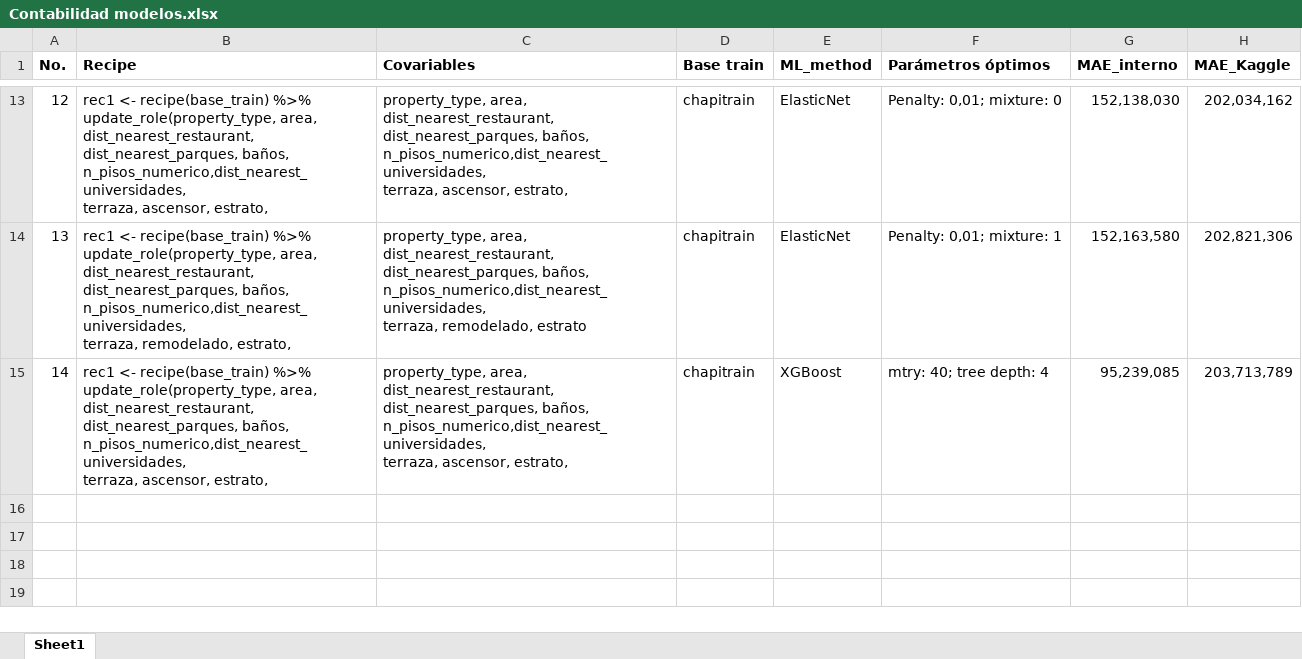
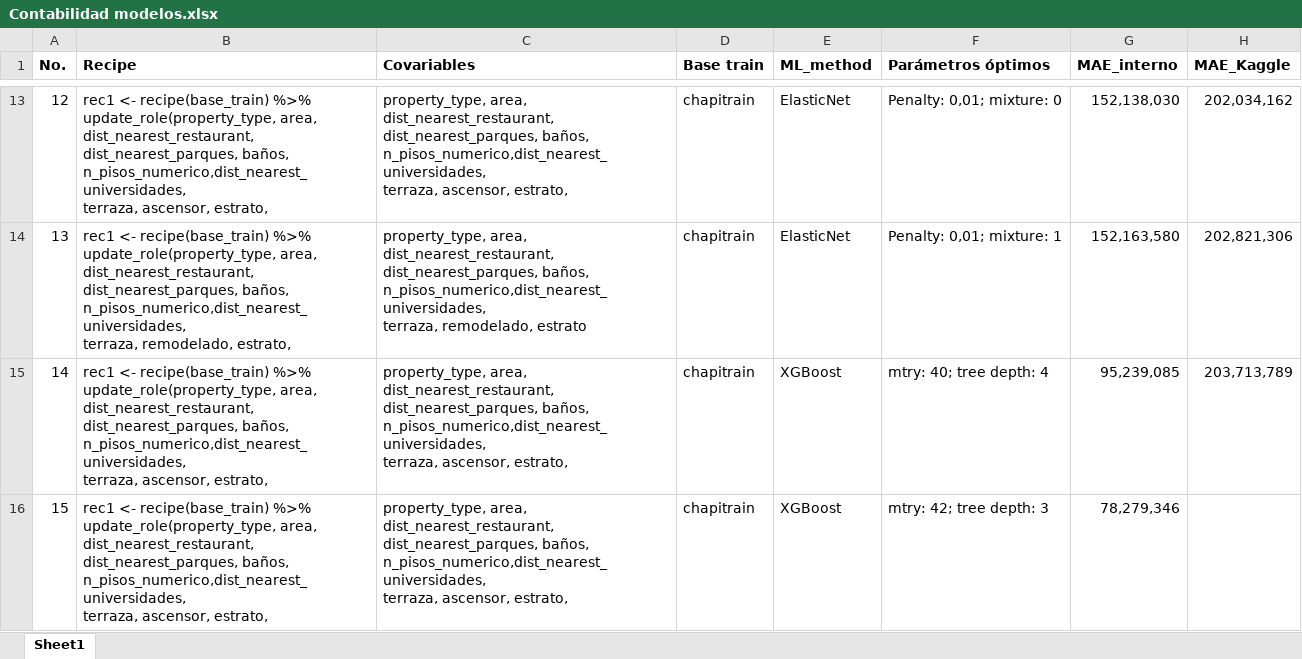
Before and after one commit to mario-velasquez-s/BDML_2024_PS_3, an Excel workbook: Contabilidad modelos.xlsx, sheet Sheet1, drawn as a sheet; only a part is shown, gaps mark what is left out; values as stored, in another font and other column widths than the file's, no borders; conditional formats not drawn; ↵ is a line break in a cell; the diff names each change by its address in the sheet, - before the commit and + after, or states it on an @@ line.

Commit message:
RV15: XGBoost v2

```diff
--- a/Contabilidad modelos.xlsx (sheet Sheet1)
+++ b/Contabilidad modelos.xlsx (sheet Sheet1)
+row 16: 15 | rec1 <- recipe(base_train) %>% ↵ update_role(property_type, area, dist_nearest_restaurant, ↵ dist_nearest_parques, baños, n_pisos_numerico,dist_nearest_universidades, ↵ terraza, ascensor, estrato, | property_type, area, dist_nearest_restaurant, ↵ dist_nearest_parques, baños, n_pisos_numerico,dist_nearest_universidades, ↵ terraza, ascensor, estrato, | chapitrain | XGBoost | mtry: 42; tree depth: 3 | 78,279,346
```
Also changed, not shown: 2 other files.
